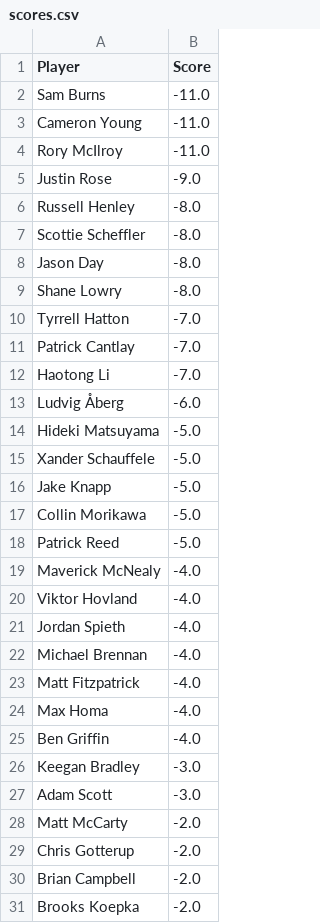
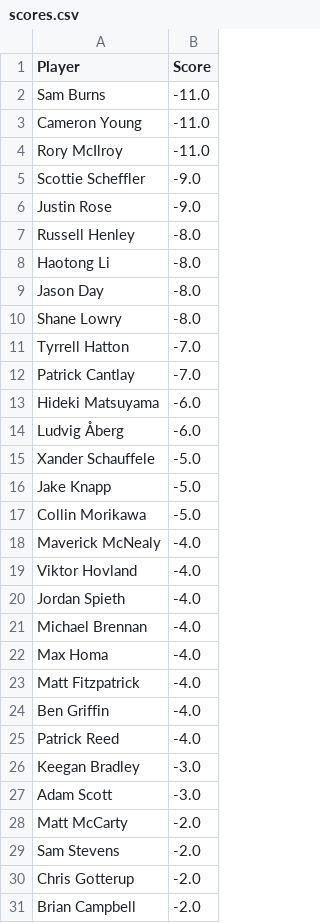
Before and after one commit to jaredbuck1994/Masters, a CSV file: scores.csv, drawn as a sheet; only a part is shown; the shorter side is filled out with more unchanged rows; the diff covers the shown part only.

Commit message:
update scores 2026-04-12 15:40:01

```diff
--- a/scores.csv
+++ b/scores.csv
@@ -4,5 +4,6 @@ Cameron Young,-11.0
 Rory McIlroy,-11.0
+Scottie Scheffler,-9.0
 Justin Rose,-9.0
 Russell Henley,-8.0
-Scottie Scheffler,-8.0
+Haotong Li,-8.0
 Jason Day,-8.0
@@ -11,5 +12,4 @@ Tyrrell Hatton,-7.0
 Patrick Cantlay,-7.0
-Haotong Li,-7.0
+Hideki Matsuyama,-6.0
 Ludvig Åberg,-6.0
-Hideki Matsuyama,-5.0
 Xander Schauffele,-5.0
@@ -17,3 +17,2 @@ Jake Knapp,-5.0
 Collin Morikawa,-5.0
-Patrick Reed,-5.0
 Maverick McNealy,-4.0
@@ -22,5 +21,6 @@ Jordan Spieth,-4.0
 Michael Brennan,-4.0
+Max Homa,-4.0
 Matt Fitzpatrick,-4.0
-Max Homa,-4.0
 Ben Griffin,-4.0
+Patrick Reed,-4.0
 Keegan Bradley,-3.0
@@ -28,2 +28,3 @@ Adam Scott,-3.0
 Matt McCarty,-2.0
+Sam Stevens,-2.0
 Chris Gotterup,-2.0
```
Also changed, not shown: 3 added rows and 4 removed rows elsewhere in this file.
